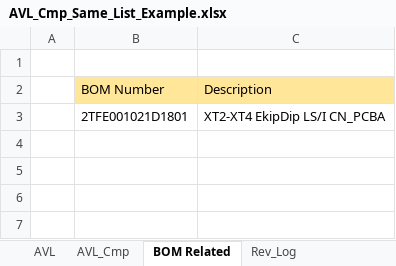
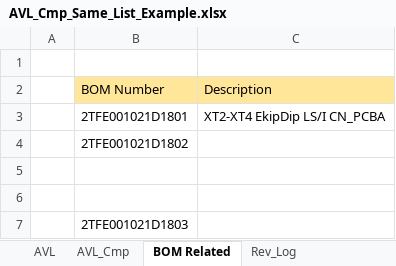
Before and after one commit to MackeyABB/Flask_CONNECT_DB, an Excel workbook: third_party/Excel_Handle/AVL_Cmp_Same_List_Example.xlsx, sheet BOM Related, drawn as a sheet; values as stored, in another font and other column widths than the file's, no borders; the diff names each change by its address in the sheet, - before the commit and + after, or states it on an @@ line.

```diff
--- a/third_party/Excel_Handle/AVL_Cmp_Same_List_Example.xlsx (sheet BOM Related)
+++ b/third_party/Excel_Handle/AVL_Cmp_Same_List_Example.xlsx (sheet BOM Related)
+row 4:  | 2TFE001021D1802
+row 5: (empty)
+row 6: (empty)
+row 7:  | 2TFE001021D1803
```
Also changed, not shown: 1 other file.
